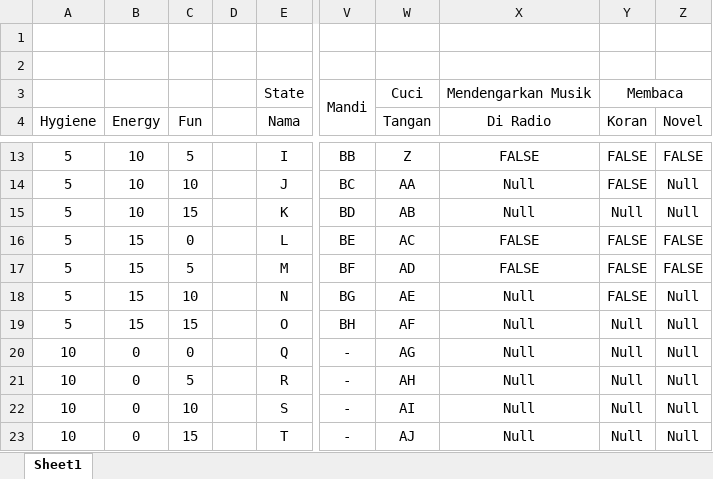
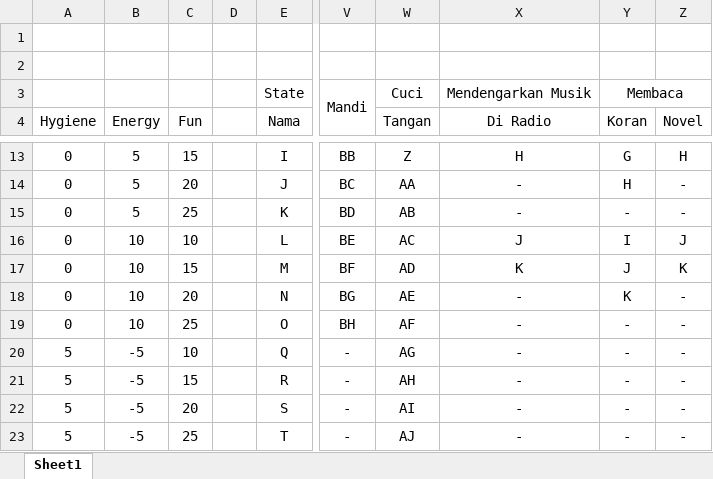
Before and after one commit to indrafnugroho/The-Sims, an Excel workbook: DFA - Copy.xlsx, sheet Sheet1, drawn as a sheet; only a part is shown, gaps mark what is left out; values as stored, in another font and other column widths than the file's, no borders; the diff covers the shown part only; the diff names each change by its address in the sheet, - before the commit and + after, or states it on an @@ line.

```diff
--- a/DFA - Copy.xlsx (sheet Sheet1)
+++ b/DFA - Copy.xlsx (sheet Sheet1)
-A13:A19 (Hygiene): 5
+A13:A19 (Hygiene): 0
-B13:B15 (Energy): 10
+B13:B15 (Energy): 5
-C13 (Fun): 5
+C13 (Fun): 15
-X13 (Di Radio): FALSE
+X13 (Di Radio): H
-Y13 (Koran): FALSE
+Y13 (Koran): G
-Z13 (Novel): FALSE
+Z13 (Novel): H
-C14 (Fun): 10
+C14 (Fun): 20
-X14:X15 (Di Radio): Null
+X14:X15 (Di Radio): -
-Y14 (Koran): FALSE
+Y14 (Koran): H
-Z14:Z15 (Novel): Null
+Z14:Z15 (Novel): -
-C15 (Fun): 15
+C15 (Fun): 25
-Y15 (Koran): Null
+Y15 (Koran): -
-B16:B19 (Energy): 15
+B16:B19 (Energy): 10
-C16 (Fun): 0
+C16 (Fun): 10
-X16 (Di Radio): FALSE
+X16 (Di Radio): J
-Y16 (Koran): FALSE
+Y16 (Koran): I
-Z16 (Novel): FALSE
+Z16 (Novel): J
-C17 (Fun): 5
+C17 (Fun): 15
-X17 (Di Radio): FALSE
+X17 (Di Radio): K
-Y17 (Koran): FALSE
+Y17 (Koran): J
-Z17 (Novel): FALSE
+Z17 (Novel): K
-C18 (Fun): 10
+C18 (Fun): 20
-X18:X23 (Di Radio): Null
+X18:X23 (Di Radio): -
-Y18 (Koran): FALSE
+Y18 (Koran): K
-Z18:Z23 (Novel): Null
+Z18:Z23 (Novel): -
-C19 (Fun): 15
+C19 (Fun): 25
-Y19:Y23 (Koran): Null
+Y19:Y23 (Koran): -
-A20:A23 (Hygiene): 10
+A20:A23 (Hygiene): 5
-B20:B23 (Energy): 0
+B20:B23 (Energy): -5
-C20 (Fun): 0
+C20 (Fun): 10
-C21 (Fun): 5
+C21 (Fun): 15
-C22 (Fun): 10
+C22 (Fun): 20
-C23 (Fun): 15
+C23 (Fun): 25
```
Also changed, not shown: 319 edited cells elsewhere in this sheet, 2 other files.
